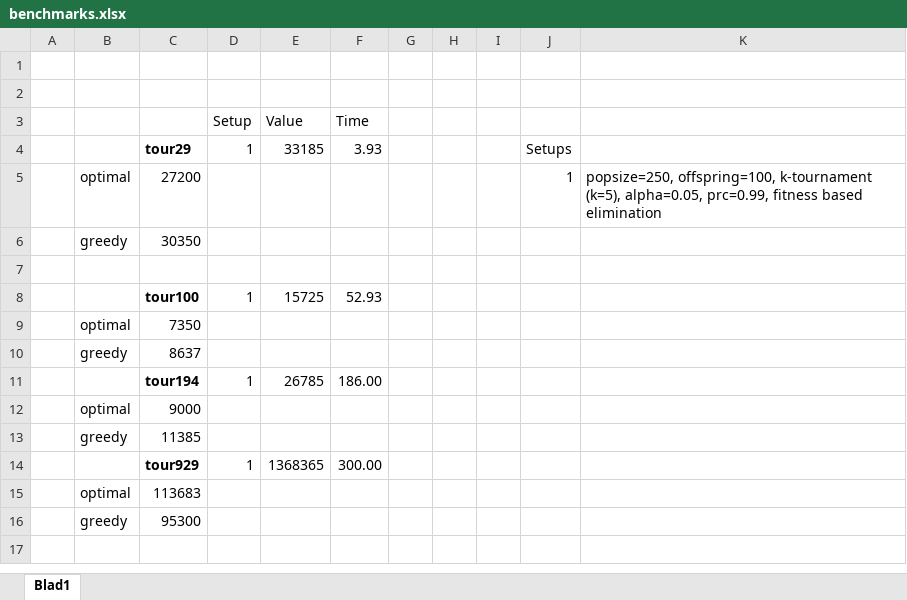
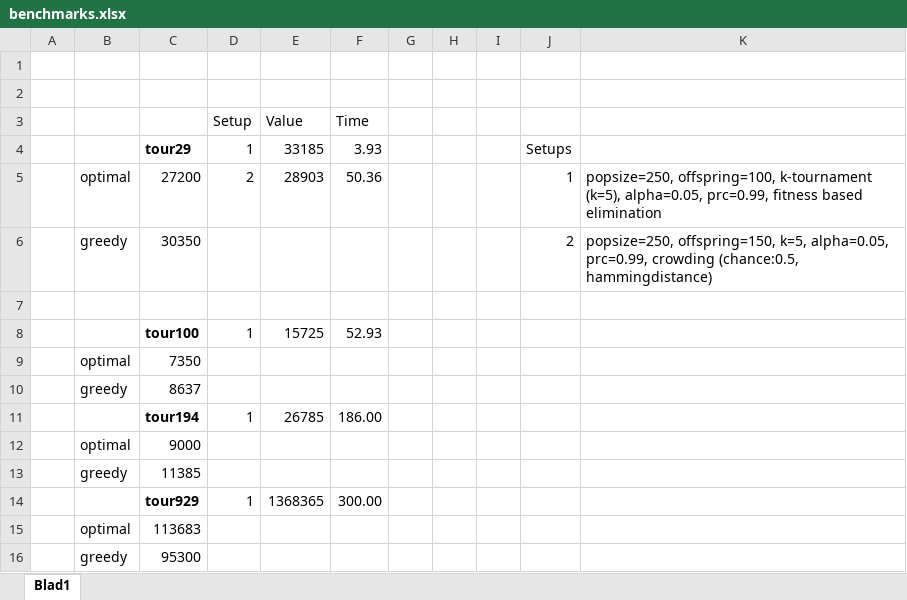
Before and after one commit to simonperneel/Project-TSP, an Excel workbook: benchmarks.xlsx, sheet Blad1, drawn as a sheet; values as stored, in another font and other column widths than the file's, no borders; the diff names each change by its address in the sheet, - before the commit and + after, or states it on an @@ line.

Commit message:
improved crowding + init by heuristic
crowding is improved but slow
possibility to initialize population with heuristic

```diff
--- a/benchmarks.xlsx (sheet Blad1)
+++ b/benchmarks.xlsx (sheet Blad1)
-D5 (Setup): (empty)
+D5 (Setup): 2
-E5 (Value): (empty)
+E5 (Value): 28903
-F5 (Time): (empty)
+F5 (Time): 50.36
-J6: (empty)
+J6: 2
-K6: (empty)
+K6: popsize=250, offspring=150, k=5, alpha=0.05, prc=0.99, crowding (chance:0.5, hammingdistance)
```
Also changed, not shown: 4 other files.
